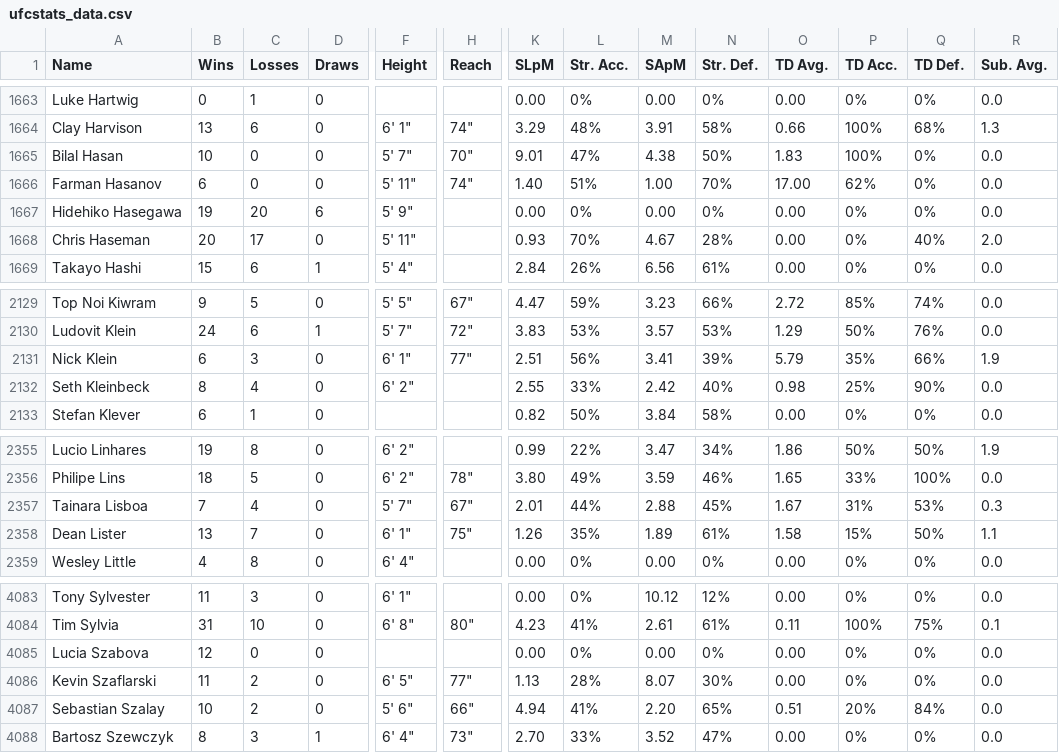
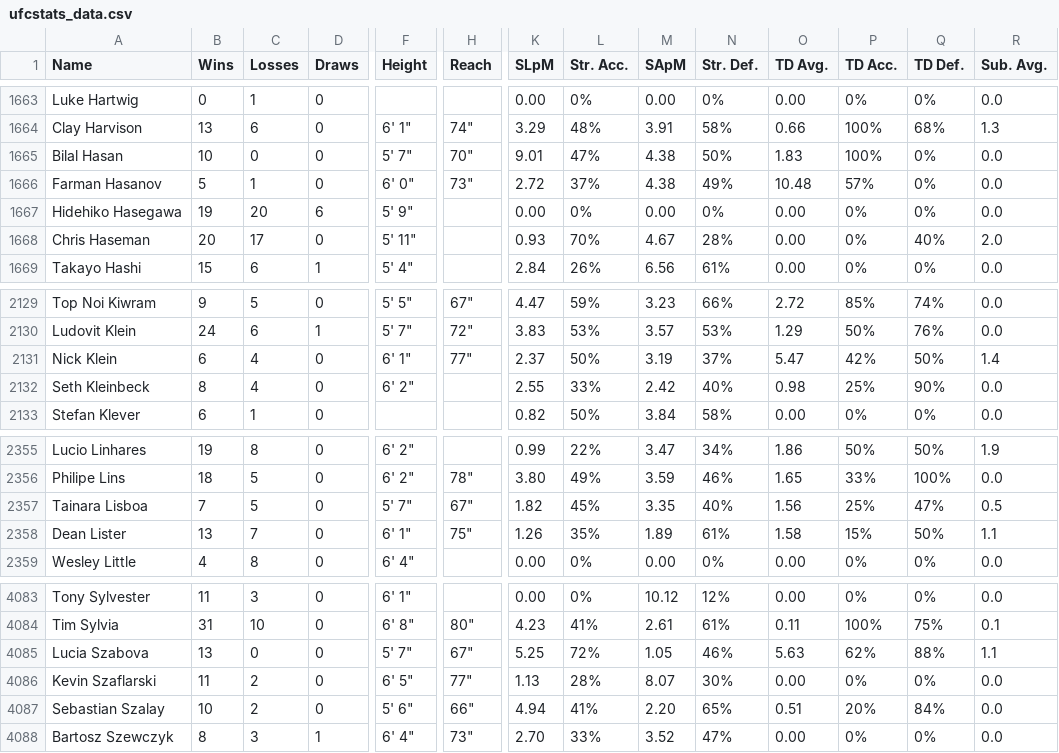
Before and after one commit to benyamindsmith/fightr, a CSV file: data/ufcstats_data.csv, drawn as a sheet; only a part is shown, gaps mark what is left out; the diff covers the shown part only; the diff names each change by its address in the sheet, - before the commit and + after, or states it on an @@ line.

```diff
--- a/data/ufcstats_data.csv
+++ b/data/ufcstats_data.csv
-B1666 (Wins): 6
+B1666 (Wins): 5
-C1666 (Losses): 0
+C1666 (Losses): 1
-F1666 (Height): 5' 11"
+F1666 (Height): 6' 0"
-H1666 (Reach): 74"
+H1666 (Reach): 73"
-K1666 (SLpM): 1.40
+K1666 (SLpM): 2.72
-L1666 (Str. Acc.): 51%
+L1666 (Str. Acc.): 37%
-M1666 (SApM): 1.00
+M1666 (SApM): 4.38
-N1666 (Str. Def.): 70%
+N1666 (Str. Def.): 49%
-O1666 (TD Avg.): 17.00
+O1666 (TD Avg.): 10.48
-P1666 (TD Acc.): 62%
+P1666 (TD Acc.): 57%
-C2131 (Losses): 3
+C2131 (Losses): 4
-K2131 (SLpM): 2.51
+K2131 (SLpM): 2.37
-L2131 (Str. Acc.): 56%
+L2131 (Str. Acc.): 50%
-M2131 (SApM): 3.41
+M2131 (SApM): 3.19
-N2131 (Str. Def.): 39%
+N2131 (Str. Def.): 37%
-O2131 (TD Avg.): 5.79
+O2131 (TD Avg.): 5.47
-P2131 (TD Acc.): 35%
+P2131 (TD Acc.): 42%
-Q2131 (TD Def.): 66%
+Q2131 (TD Def.): 50%
-R2131 (Sub. Avg.): 1.9
+R2131 (Sub. Avg.): 1.4
-C2357 (Losses): 4
+C2357 (Losses): 5
-K2357 (SLpM): 2.01
+K2357 (SLpM): 1.82
-L2357 (Str. Acc.): 44%
+L2357 (Str. Acc.): 45%
-M2357 (SApM): 2.88
+M2357 (SApM): 3.35
-N2357 (Str. Def.): 45%
+N2357 (Str. Def.): 40%
-O2357 (TD Avg.): 1.67
+O2357 (TD Avg.): 1.56
-P2357 (TD Acc.): 31%
+P2357 (TD Acc.): 25%
-Q2357 (TD Def.): 53%
+Q2357 (TD Def.): 47%
-R2357 (Sub. Avg.): 0.3
+R2357 (Sub. Avg.): 0.5
-B4085 (Wins): 12
+B4085 (Wins): 13
-F4085 (Height): (empty)
+F4085 (Height): 5' 7"
-H4085 (Reach): (empty)
+H4085 (Reach): 67"
-K4085 (SLpM): 0.00
+K4085 (SLpM): 5.25
-L4085 (Str. Acc.): 0%
+L4085 (Str. Acc.): 72%
-M4085 (SApM): 0.00
+M4085 (SApM): 1.05
-N4085 (Str. Def.): 0%
+N4085 (Str. Def.): 46%
-O4085 (TD Avg.): 0.00
+O4085 (TD Avg.): 5.63
-P4085 (TD Acc.): 0%
+P4085 (TD Acc.): 62%
-Q4085 (TD Def.): 0%
+Q4085 (TD Def.): 88%
-R4085 (Sub. Avg.): 0.0
+R4085 (Sub. Avg.): 1.1
```
Also changed, not shown: 141 edited cells elsewhere in this file, data/ufc_athletes.csv, 1 other file.
